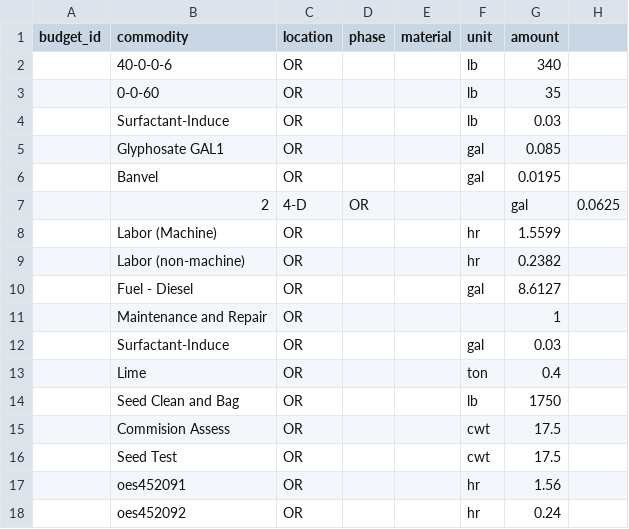
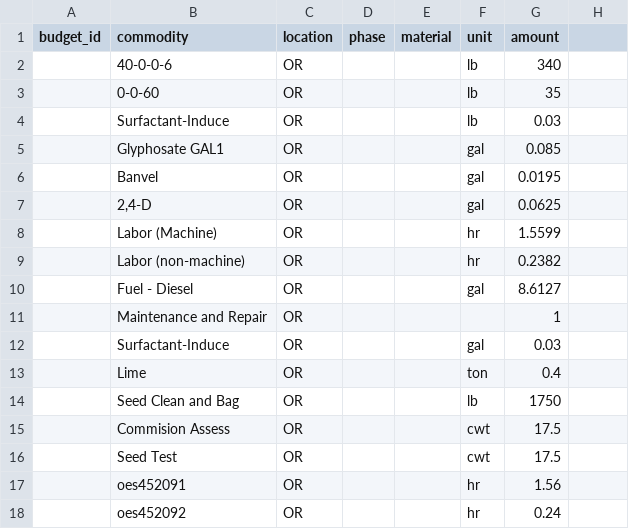
Before and after one commit to CSTARS/farm-budgets-data, a CSV file: data/UCD/OR-Ryegrass_Seed.csv, drawn as a sheet.

```diff
--- a/data/UCD/OR-Ryegrass_Seed.csv
+++ b/data/UCD/OR-Ryegrass_Seed.csv
@@ -6,3 +6,3 @@ budget_id,commodity,location,phase,material,unit,amount
 ,Banvel,OR,,,gal,0.0195
-,2,4-D,OR,,,gal,0.0625
+,"2,4-D",OR,,,gal,0.0625
 ,Labor (Machine),OR,,,hr,1.5599
```
Also changed, not shown: data/UCD/OR-Fescue_Seed.csv, data/UCD/OR-Orchard_Grass_Seed.csv, 16 other files.
